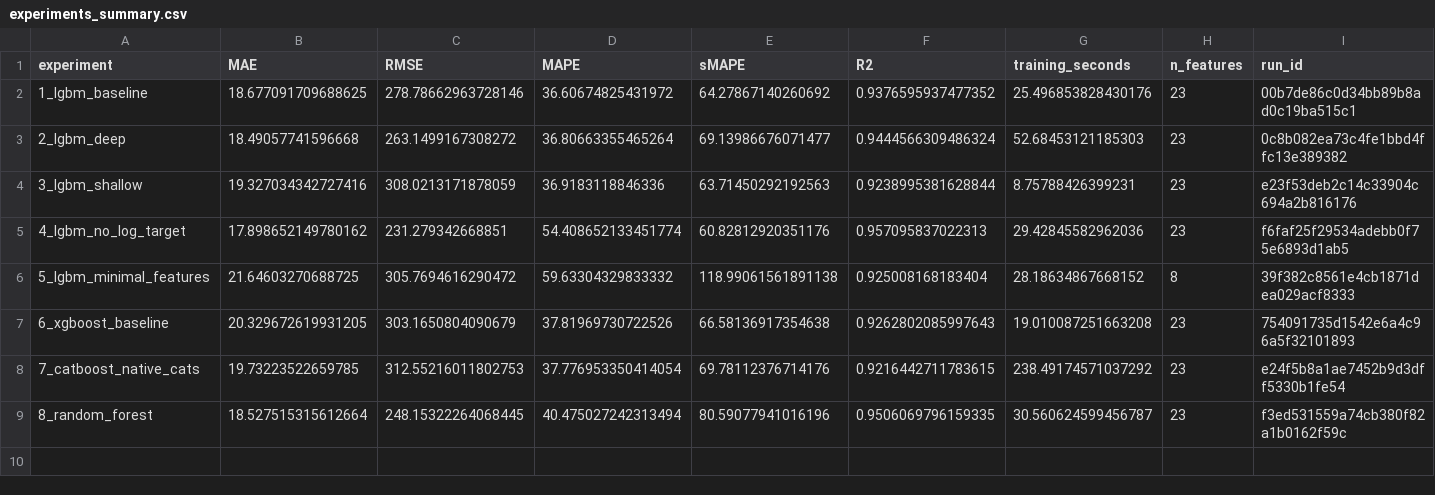
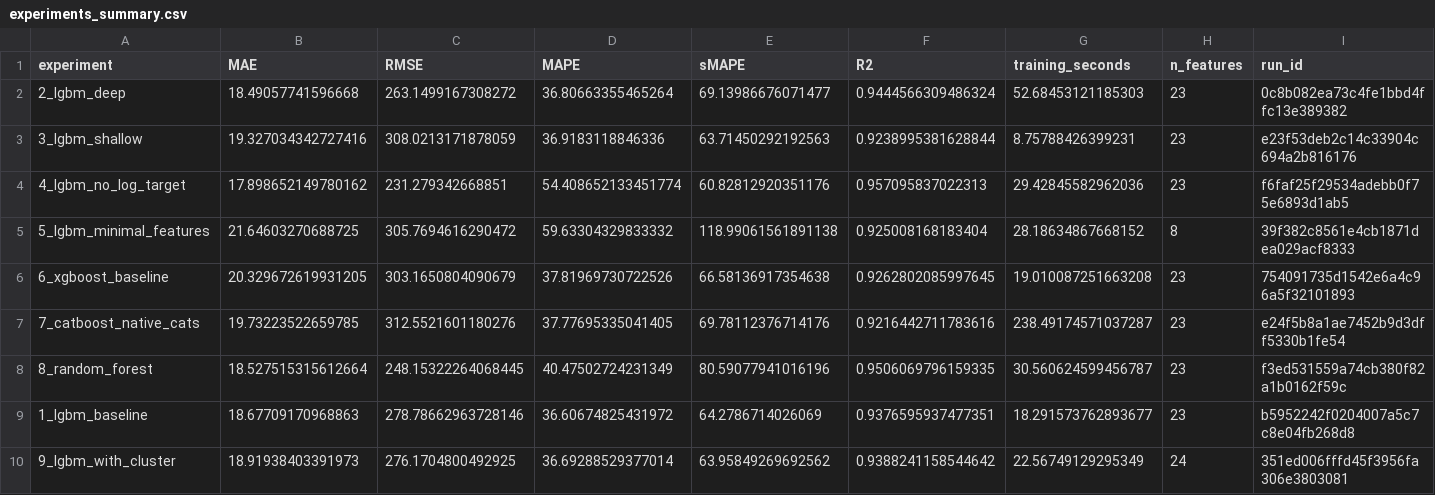
Before and after one commit to NuralyAb/ML, a CSV file: Final-Project/ml/models/experiments_summary.csv, drawn as a sheet.

Commit message:
feat(mlops): add 9_lgbm_with_cluster experiment + refactor cat_cols handling
New MLflow experiment that adds the K-means cluster_id from
ml/cluster_series.py as an extra categorical feature on top of the
baseline LightGBM. Tests whether the unsupervised behavioural phenotype
carries forecasting signal beyond what lag/rolling/calendar features
already encode.

Refactor: CAT_COLS is no longer a module-level global threaded through
the trainers. _encode / _train_lightgbm / _train_catboost now take
cat_cols as an explicit parameter so per-experiment overrides
(extra_cat_cols on ExperimentConfig) compose cleanly.

main() pre-merges cluster_id onto the panel once if any selected
experiment needs it, with a friendly error if the parquet is missing.

Result vs 1_lgbm_baseline on the same hold-out:
  MAE   18.68 -> 18.92  (+0.24, worse)
  RMSE 278.79 -> 276.17 (-2.62, better)
  sMAPE 64.3% -> 64.0%  (-0.3pp, better)
  R2   0.9377 -> 0.9388 (+0.0011, better)
  time   18.3s -> 22.6s (+4.3s)

All deltas are inside noise; the categorical splits on (region, icdid,
icd_chapter) already encode most of what cluster_id adds. A useful
negative result that bounds the value of further unsupervised features.
The clustering itself remains valuable as a descriptive artefact.

```diff
--- a/Final-Project/ml/models/experiments_summary.csv
+++ b/Final-Project/ml/models/experiments_summary.csv
@@ -1,3 +1,2 @@
 experiment,MAE,RMSE,MAPE,sMAPE,R2,training_seconds,n_features,run_id
-1_lgbm_baseline,18.677091709688625,278.78662963728146,36.60674825431972,64.27867140260692,0.9376595937477352,25.496853828430176,23,00b7de86c0d34bb89b8ad0c19ba515c1
 2_lgbm_deep,18.49057741596668,263.1499167308272,36.80663355465264,69.13986676071477,0.9444566309486324,52.68453121185303,23,0c8b082ea73c4fe1bbd4ffc13e389382
@@ -6,4 +5,6 @@ experiment,MAE,RMSE,MAPE,sMAPE,R2,training_seconds,n_features,run_id
 5_lgbm_minimal_features,21.64603270688725,305.7694616290472,59.63304329833332,118.99061561891138,0.925008168183404,28.18634867668152,8,39f382c8561e4cb1871dea029acf8333
-6_xgboost_baseline,20.329672619931205,303.1650804090679,37.81969730722526,66.58136917354638,0.9262802085997643,19.010087251663208,23,754091735d1542e6a4c96a5f32101893
-7_catboost_native_cats,19.73223522659785,312.55216011802753,37.776953350414054,69.78112376714176,0.9216442711783615,238.49174571037292,23,e24f5b8a1ae7452b9d3dff5330b1fe54
-8_random_forest,18.527515315612664,248.15322264068445,40.475027242313494,80.59077941016196,0.9506069796159335,30.560624599456787,23,f3ed531559a74cb380f82a1b0162f59c
+6_xgboost_baseline,20.329672619931205,303.1650804090679,37.81969730722526,66.58136917354638,0.9262802085997645,19.010087251663208,23,754091735d1542e6a4c96a5f32101893
+7_catboost_native_cats,19.73223522659785,312.5521601180276,37.77695335041405,69.78112376714176,0.9216442711783616,238.49174571037287,23,e24f5b8a1ae7452b9d3dff5330b1fe54
+8_random_forest,18.527515315612664,248.15322264068445,40.47502724231349,80.59077941016196,0.9506069796159335,30.560624599456787,23,f3ed531559a74cb380f82a1b0162f59c
+1_lgbm_baseline,18.67709170968863,278.78662963728146,36.60674825431972,64.2786714026069,0.9376595937477351,18.291573762893677,23,b5952242f0204007a5c7c8e04fb268d8
+9_lgbm_with_cluster,18.91938403391973,276.1704800492925,36.69288529377014,63.95849269692562,0.9388241158544642,22.56749129295349,24,351ed006fffd45f3956fa306e3803081
```
Also changed, not shown: 1 other file.
